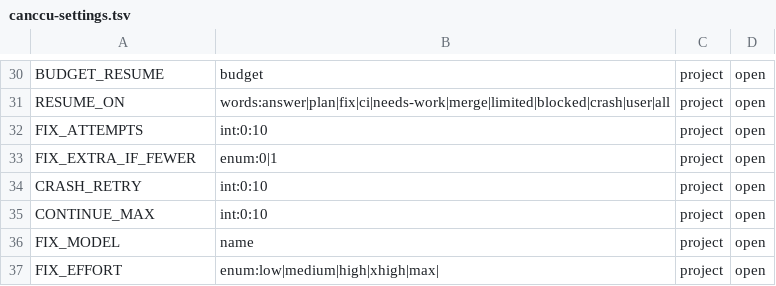
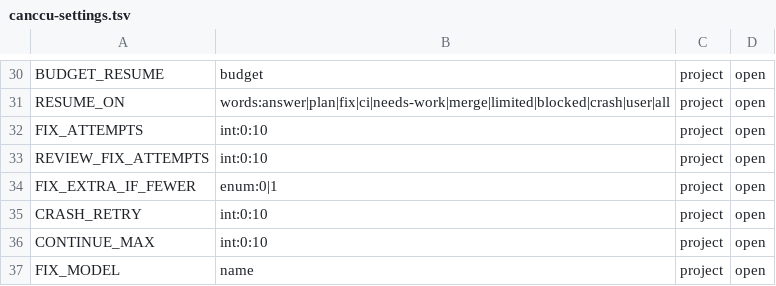
Before and after one commit to glyzer/canccu-dispatcher, a TSV file: lib/canccu-settings.tsv, drawn as a sheet; only a part is shown, gaps mark what is left out; the shorter side is filled out with more unchanged rows; the diff names each change by its address in the sheet, - before the commit and + after, or states it on an @@ line.

```diff
--- a/lib/canccu-settings.tsv
+++ b/lib/canccu-settings.tsv
+row 33: REVIEW_FIX_ATTEMPTS | int:0:10 | project | open
```
Also changed, not shown: 24 other files.
